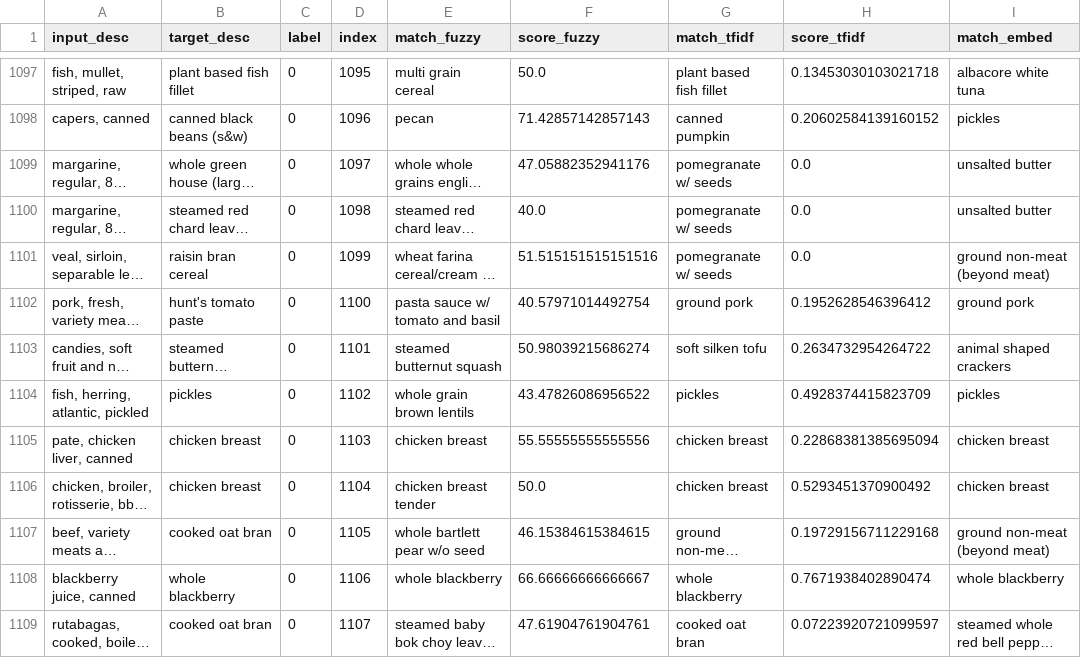
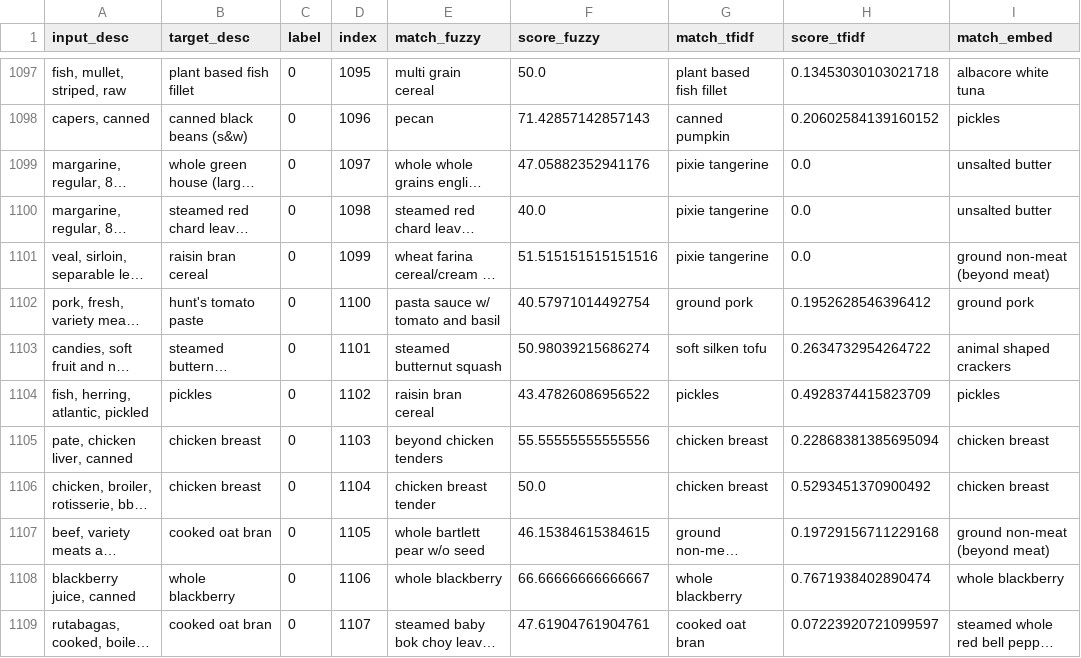
Before and after one commit to mike-str/USDA-Food-Description-Mapping, a CSV file: results/csv_files/nhanes_experiment_4.csv, drawn as a sheet; only a part is shown, gaps mark what is left out; long unchanged cells end in …; the diff covers the shown part only; the diff names each change by its address in the sheet, - before the commit and + after, or states it on an @@ line.

```diff
--- a/results/csv_files/nhanes_experiment_4.csv
+++ b/results/csv_files/nhanes_experiment_4.csv
-G1099:G1101 (match_tfidf): pomegranate w/ seeds
+G1099:G1101 (match_tfidf): pixie tangerine
-E1104 (match_fuzzy): whole grain brown lentils
+E1104 (match_fuzzy): raisin bran cereal
-E1105 (match_fuzzy): chicken breast
+E1105 (match_fuzzy): beyond chicken tenders
```
Also changed, not shown: 189 edited cells elsewhere in this file, results/csv_files/nhanes_experiment_2.csv, 2 other files.
